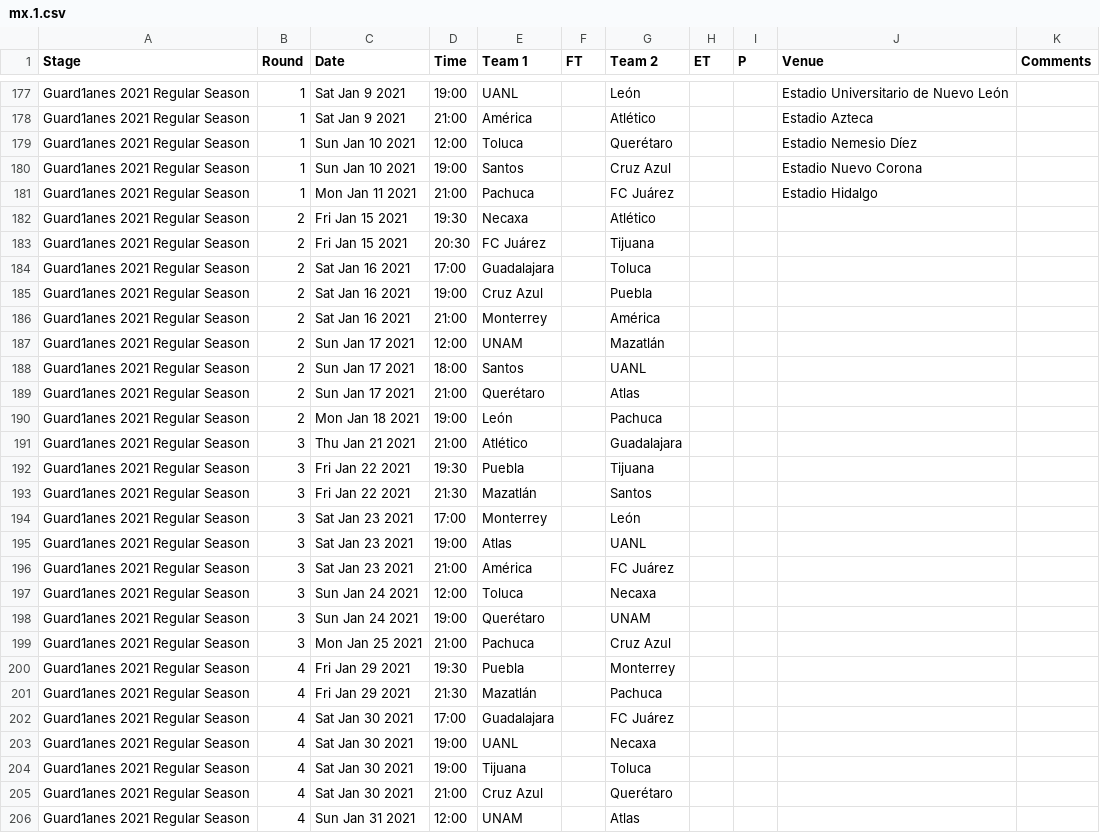
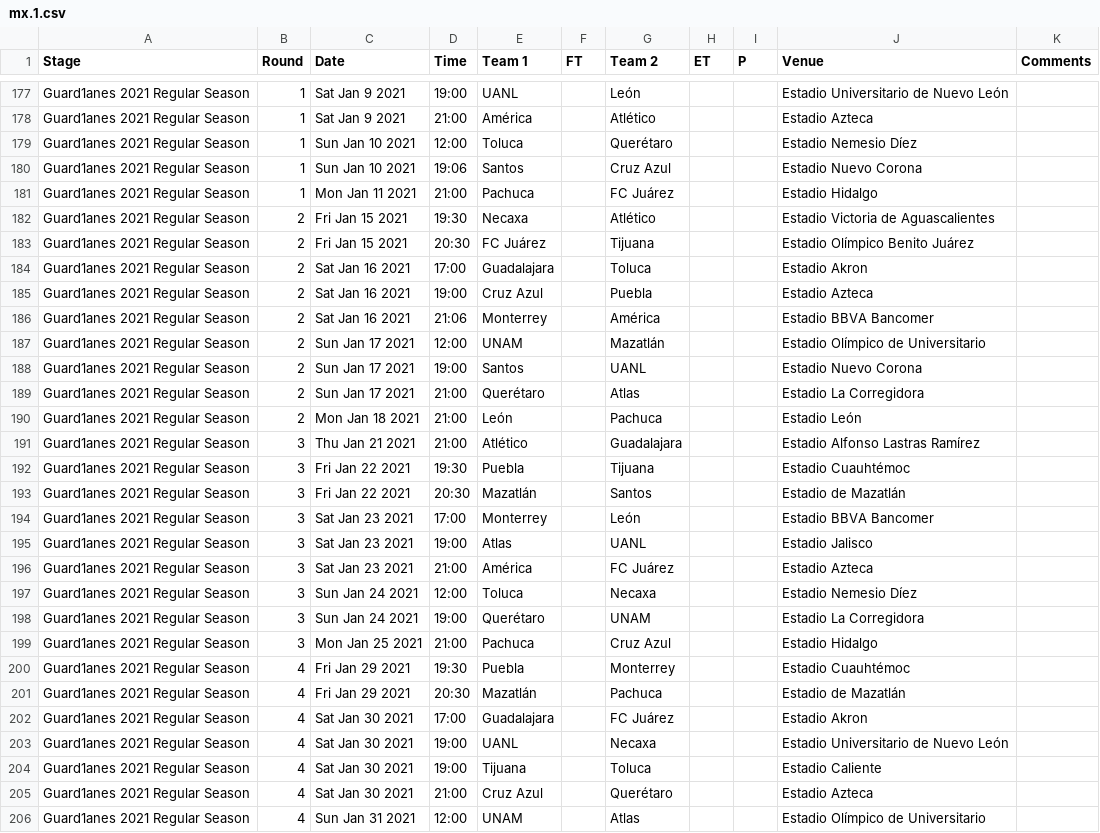
Before and after one commit to yorobot/worldfootball, a CSV file: three/2020-21/mx.1.csv, drawn as a sheet; only a part is shown, gaps mark what is left out; the diff covers the shown part only.

```diff
--- a/three/2020-21/mx.1.csv
+++ b/three/2020-21/mx.1.csv
@@ -179,28 +179,28 @@ Guard1anes 2021 Regular Season,1,Sat Jan 9 2021,21:00,América,,Atlético,,,Esta
 Guard1anes 2021 Regular Season,1,Sun Jan 10 2021,12:00,Toluca,,Querétaro,,,Estadio Nemesio Díez,
-Guard1anes 2021 Regular Season,1,Sun Jan 10 2021,19:00,Santos,,Cruz Azul,,,Estadio Nuevo Corona,
+Guard1anes 2021 Regular Season,1,Sun Jan 10 2021,19:06,Santos,,Cruz Azul,,,Estadio Nuevo Corona,
 Guard1anes 2021 Regular Season,1,Mon Jan 11 2021,21:00,Pachuca,,FC Juárez,,,Estadio Hidalgo,
-Guard1anes 2021 Regular Season,2,Fri Jan 15 2021,19:30,Necaxa,,Atlético,,,,
-Guard1anes 2021 Regular Season,2,Fri Jan 15 2021,20:30,FC Juárez,,Tijuana,,,,
-Guard1anes 2021 Regular Season,2,Sat Jan 16 2021,17:00,Guadalajara,,Toluca,,,,
-Guard1anes 2021 Regular Season,2,Sat Jan 16 2021,19:00,Cruz Azul,,Puebla,,,,
-Guard1anes 2021 Regular Season,2,Sat Jan 16 2021,21:00,Monterrey,,América,,,,
-Guard1anes 2021 Regular Season,2,Sun Jan 17 2021,12:00,UNAM,,Mazatlán,,,,
-Guard1anes 2021 Regular Season,2,Sun Jan 17 2021,18:00,Santos,,UANL,,,,
-Guard1anes 2021 Regular Season,2,Sun Jan 17 2021,21:00,Querétaro,,Atlas,,,,
-Guard1anes 2021 Regular Season,2,Mon Jan 18 2021,19:00,León,,Pachuca,,,,
-Guard1anes 2021 Regular Season,3,Thu Jan 21 2021,21:00,Atlético,,Guadalajara,,,,
-Guard1anes 2021 Regular Season,3,Fri Jan 22 2021,19:30,Puebla,,Tijuana,,,,
-Guard1anes 2021 Regular Season,3,Fri Jan 22 2021,21:30,Mazatlán,,Santos,,,,
-Guard1anes 2021 Regular Season,3,Sat Jan 23 2021,17:00,Monterrey,,León,,,,
-Guard1anes 2021 Regular Season,3,Sat Jan 23 2021,19:00,Atlas,,UANL,,,,
-Guard1anes 2021 Regular Season,3,Sat Jan 23 2021,21:00,América,,FC Juárez,,,,
-Guard1anes 2021 Regular Season,3,Sun Jan 24 2021,12:00,Toluca,,Necaxa,,,,
-Guard1anes 2021 Regular Season,3,Sun Jan 24 2021,19:00,Querétaro,,UNAM,,,,
-Guard1anes 2021 Regular Season,3,Mon Jan 25 2021,21:00,Pachuca,,Cruz Azul,,,,
-Guard1anes 2021 Regular Season,4,Fri Jan 29 2021,19:30,Puebla,,Monterrey,,,,
-Guard1anes 2021 Regular Season,4,Fri Jan 29 2021,21:30,Mazatlán,,Pachuca,,,,
-Guard1anes 2021 Regular Season,4,Sat Jan 30 2021,17:00,Guadalajara,,FC Juárez,,,,
-Guard1anes 2021 Regular Season,4,Sat Jan 30 2021,19:00,UANL,,Necaxa,,,,
-Guard1anes 2021 Regular Season,4,Sat Jan 30 2021,19:00,Tijuana,,Toluca,,,,
-Guard1anes 2021 Regular Season,4,Sat Jan 30 2021,21:00,Cruz Azul,,Querétaro,,,,
-Guard1anes 2021 Regular Season,4,Sun Jan 31 2021,12:00,UNAM,,Atlas,,,,
+Guard1anes 2021 Regular Season,2,Fri Jan 15 2021,19:30,Necaxa,,Atlético,,,Estadio Victoria de Aguascalientes,
+Guard1anes 2021 Regular Season,2,Fri Jan 15 2021,20:30,FC Juárez,,Tijuana,,,Estadio Olímpico Benito Juárez,
+Guard1anes 2021 Regular Season,2,Sat Jan 16 2021,17:00,Guadalajara,,Toluca,,,Estadio Akron,
+Guard1anes 2021 Regular Season,2,Sat Jan 16 2021,19:00,Cruz Azul,,Puebla,,,Estadio Azteca,
+Guard1anes 2021 Regular Season,2,Sat Jan 16 2021,21:06,Monterrey,,América,,,Estadio BBVA Bancomer,
+Guard1anes 2021 Regular Season,2,Sun Jan 17 2021,12:00,UNAM,,Mazatlán,,,Estadio Olímpico de Universitario,
+Guard1anes 2021 Regular Season,2,Sun Jan 17 2021,19:00,Santos,,UANL,,,Estadio Nuevo Corona,
+Guard1anes 2021 Regular Season,2,Sun Jan 17 2021,21:00,Querétaro,,Atlas,,,Estadio La Corregidora,
+Guard1anes 2021 Regular Season,2,Mon Jan 18 2021,21:00,León,,Pachuca,,,Estadio León,
+Guard1anes 2021 Regular Season,3,Thu Jan 21 2021,21:00,Atlético,,Guadalajara,,,Estadio Alfonso Lastras Ramírez,
+Guard1anes 2021 Regular Season,3,Fri Jan 22 2021,19:30,Puebla,,Tijuana,,,Estadio Cuauhtémoc,
+Guard1anes 2021 Regular Season,3,Fri Jan 22 2021,20:30,Mazatlán,,Santos,,,Estadio de Mazatlán,
+Guard1anes 2021 Regular Season,3,Sat Jan 23 2021,17:00,Monterrey,,León,,,Estadio BBVA Bancomer,
+Guard1anes 2021 Regular Season,3,Sat Jan 23 2021,19:00,Atlas,,UANL,,,Estadio Jalisco,
+Guard1anes 2021 Regular Season,3,Sat Jan 23 2021,21:00,América,,FC Juárez,,,Estadio Azteca,
+Guard1anes 2021 Regular Season,3,Sun Jan 24 2021,12:00,Toluca,,Necaxa,,,Estadio Nemesio Díez,
+Guard1anes 2021 Regular Season,3,Sun Jan 24 2021,19:00,Querétaro,,UNAM,,,Estadio La Corregidora,
+Guard1anes 2021 Regular Season,3,Mon Jan 25 2021,21:00,Pachuca,,Cruz Azul,,,Estadio Hidalgo,
+Guard1anes 2021 Regular Season,4,Fri Jan 29 2021,19:30,Puebla,,Monterrey,,,Estadio Cuauhtémoc,
+Guard1anes 2021 Regular Season,4,Fri Jan 29 2021,20:30,Mazatlán,,Pachuca,,,Estadio de Mazatlán,
+Guard1anes 2021 Regular Season,4,Sat Jan 30 2021,17:00,Guadalajara,,FC Juárez,,,Estadio Akron,
+Guard1anes 2021 Regular Season,4,Sat Jan 30 2021,19:00,UANL,,Necaxa,,,Estadio Universitario de Nuevo León,
+Guard1anes 2021 Regular Season,4,Sat Jan 30 2021,19:00,Tijuana,,Toluca,,,Estadio Caliente,
+Guard1anes 2021 Regular Season,4,Sat Jan 30 2021,21:00,Cruz Azul,,Querétaro,,,Estadio Azteca,
+Guard1anes 2021 Regular Season,4,Sun Jan 31 2021,12:00,UNAM,,Atlas,,,Estadio Olímpico de Universitario,
```
Also changed, not shown: 141 edited cells elsewhere in this file, three/2020-21/de.1.csv, three/2020-21/eng.1.csv, 6 other files.
